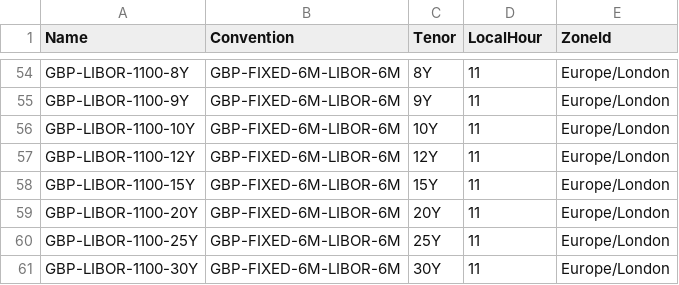
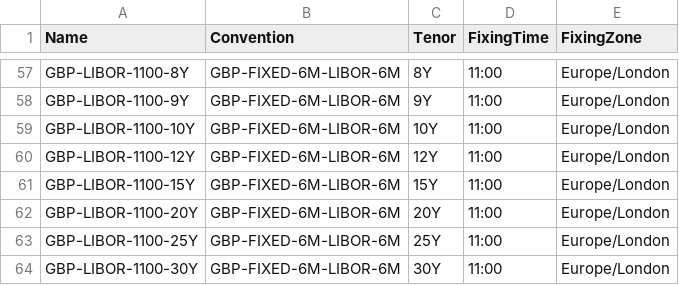
Before and after one commit to OpenGamma/Strata, a CSV file: modules/product/src/main/resources/com/opengamma/strata/config/base/SwapIndexData.csv, drawn as a sheet; only a part is shown, gaps mark what is left out; addresses are those after the commit; the diff covers the shown part only; the diff names each change by its address in the sheet, - before the commit and + after, or states it on an @@ line.

Commit message:
Added time and zone in SwapIndex
Additional method on interface
Tidy formatting

```diff
--- a/modules/product/src/main/resources/com/opengamma/strata/config/base/SwapIndexData.csv
+++ b/modules/product/src/main/resources/com/opengamma/strata/config/base/SwapIndexData.csv
-D1: LocalHour
+D1: FixingTime
-E1: ZoneId
+E1: FixingZone
-D57:D64 (FixingTime): 11
+D57:D64 (FixingTime): 11:00
```
Also changed, not shown: 3 added rows and 51 edited cells elsewhere in this file, 4 other files.
